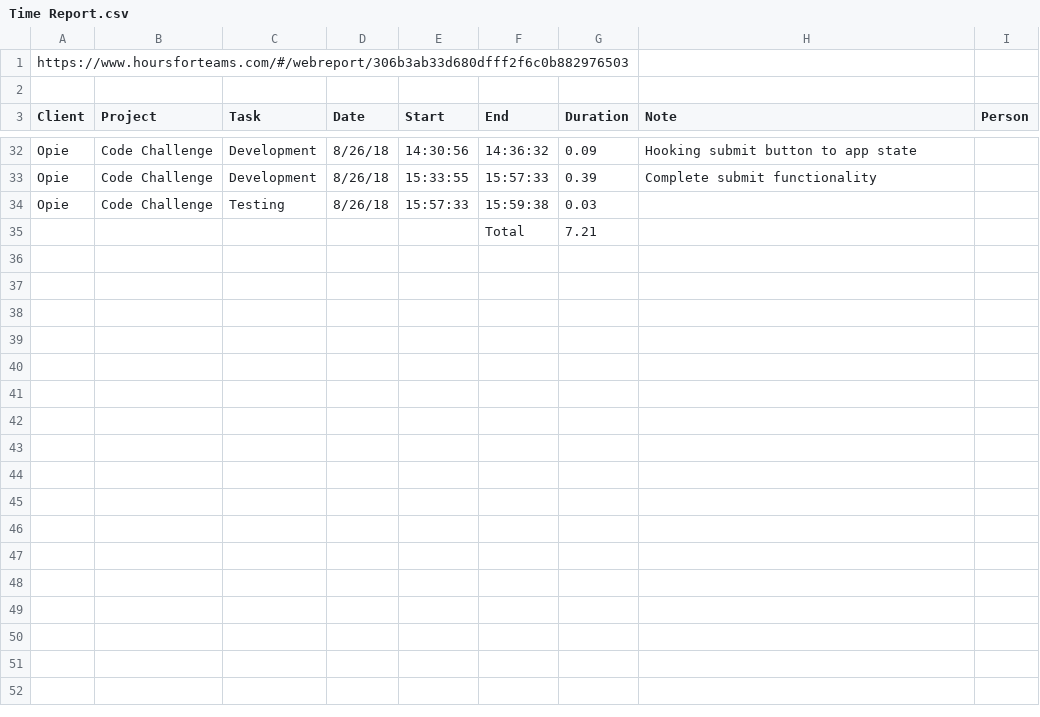
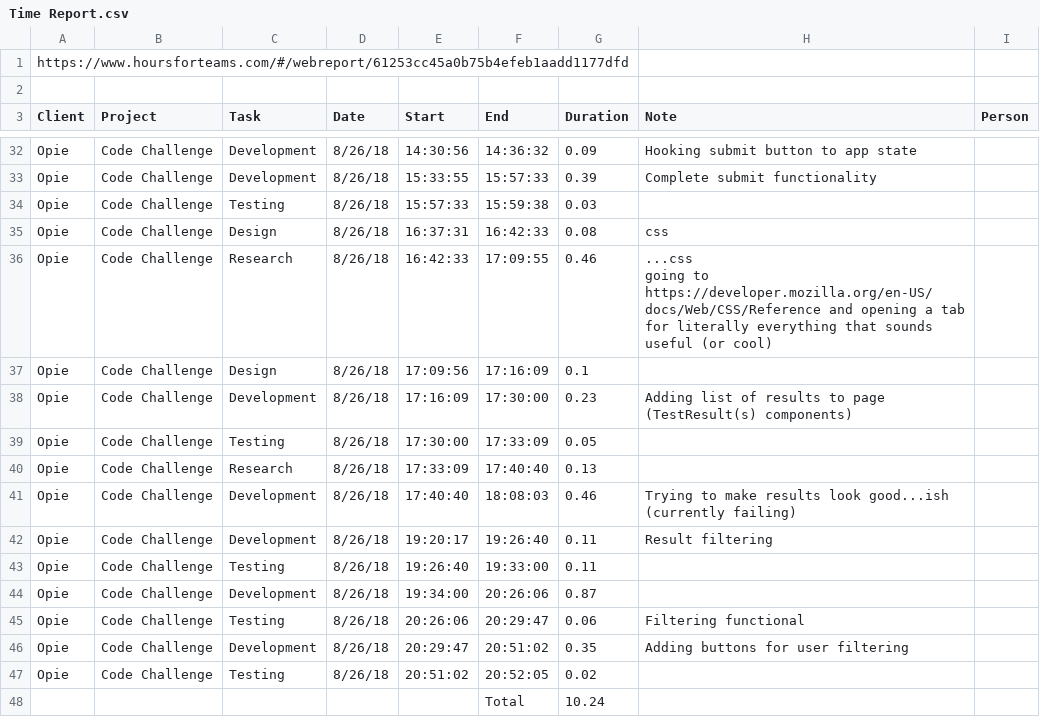
Before and after one commit to jmdoan1/10-meter-test, a CSV file: Time Report.csv, drawn as a sheet; only a part is shown, gaps mark what is left out.

Commit message:
Test results are displayed and can be filtered

```diff
--- a/Time Report.csv
+++ b/Time Report.csv
@@ -1,2 +1,2 @@
-https://www.hoursforteams.com/#/webreport/306b3ab33d680dfff2f6c0b882976503,,,,,,,,
+https://www.hoursforteams.com/#/webreport/61253cc45a0b75b4efeb1aadd1177dfd,,,,,,,,
 ,,,,,,,,
@@ -34,2 +34,17 @@ Opie,Code Challenge,Development,8/26/18,15:33:55,15:57:33,0.39,Complete submit f
 Opie,Code Challenge,Testing,8/26/18,15:57:33,15:59:38,0.03,,
-,,,,,Total,7.21,,
+Opie,Code Challenge,Design,8/26/18,16:37:31,16:42:33,0.08,css,
+Opie,Code Challenge,Research,8/26/18,16:42:33,17:09:55,0.46,"...css
+
+going to https://developer.mozilla.org/en-US/docs/Web/CSS/Reference and opening a tab for literally everything that sounds useful (or cool)",
+Opie,Code Challenge,Design,8/26/18,17:09:56,17:16:09,0.1,,
+Opie,Code Challenge,Development,8/26/18,17:16:09,17:30:00,0.23,Adding list of results to page (TestResult(s) components),
+Opie,Code Challenge,Testing,8/26/18,17:30:00,17:33:09,0.05,,
+Opie,Code Challenge,Research,8/26/18,17:33:09,17:40:40,0.13,,
+Opie,Code Challenge,Development,8/26/18,17:40:40,18:08:03,0.46,Trying to make results look good...ish (currently failing),
+Opie,Code Challenge,Development,8/26/18,19:20:17,19:26:40,0.11,Result filtering,
+Opie,Code Challenge,Testing,8/26/18,19:26:40,19:33:00,0.11,,
+Opie,Code Challenge,Development,8/26/18,19:34:00,20:26:06,0.87,,
+Opie,Code Challenge,Testing,8/26/18,20:26:06,20:29:47,0.06,Filtering functional,
+Opie,Code Challenge,Development,8/26/18,20:29:47,20:51:02,0.35,Adding buttons for user filtering,
+Opie,Code Challenge,Testing,8/26/18,20:51:02,20:52:05,0.02,,
+,,,,,Total,10.24,,
```
Also changed, not shown: 9 other files.
